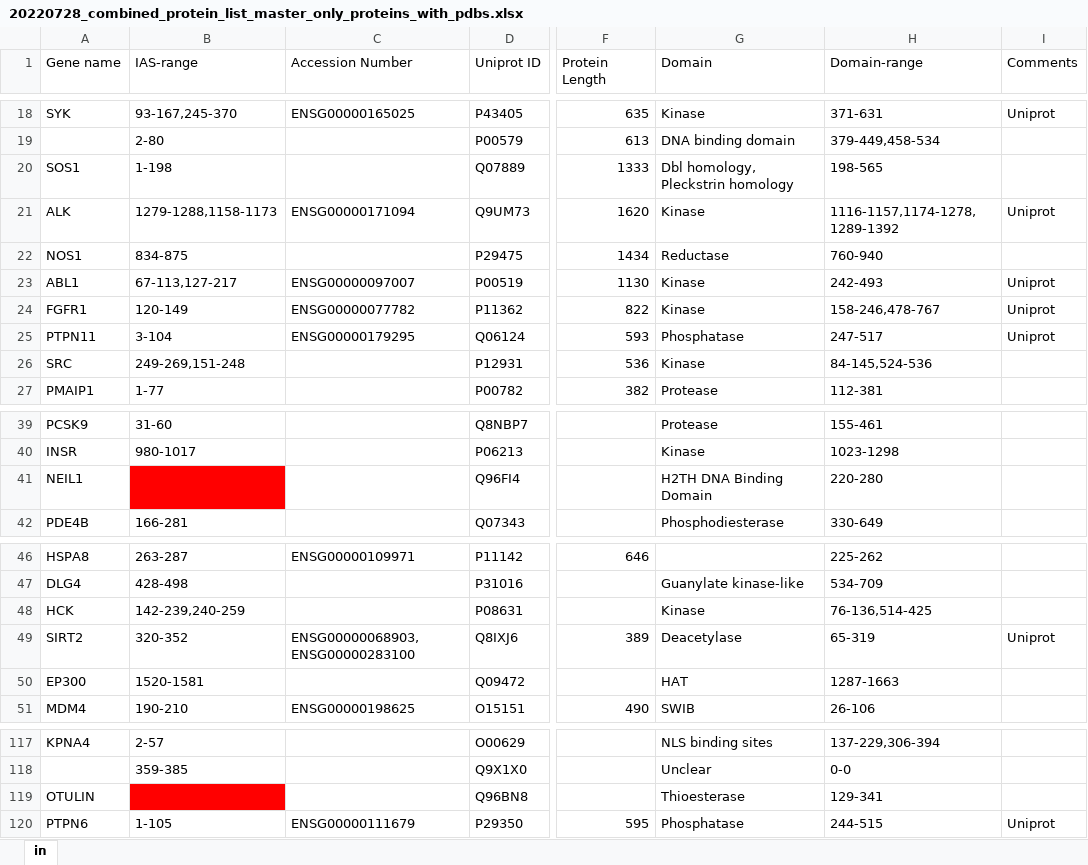
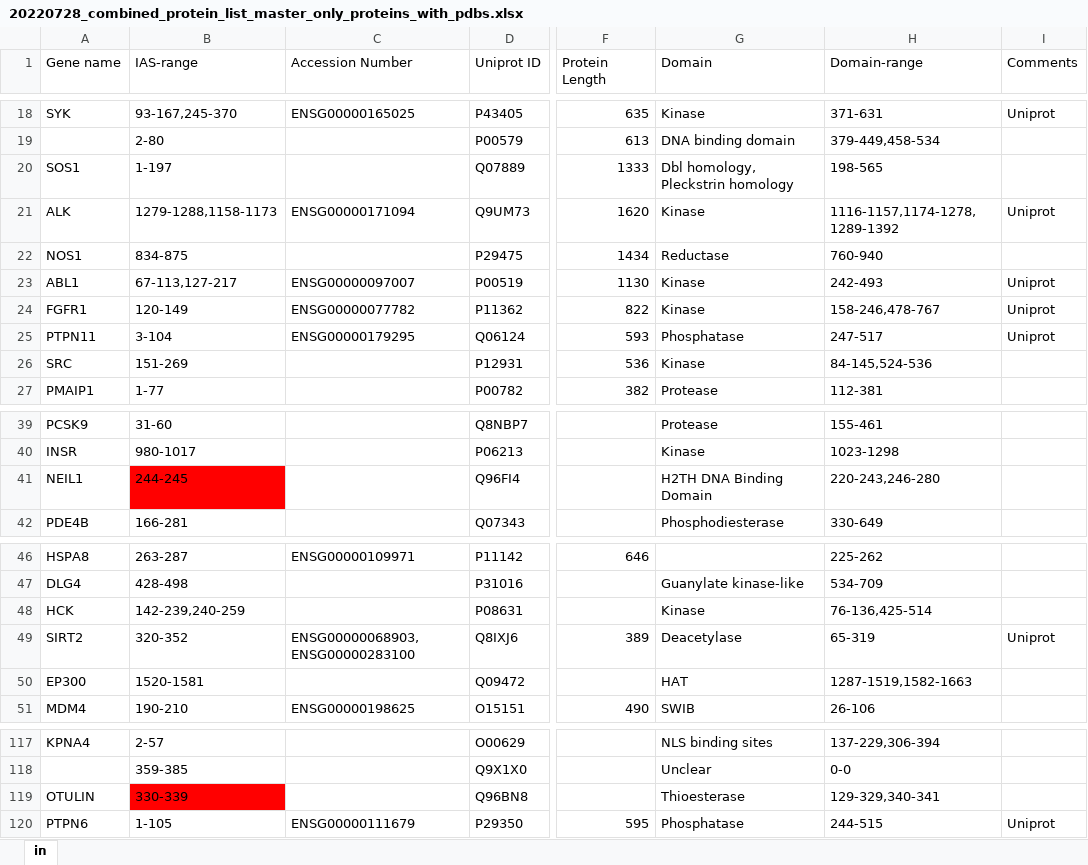
Before and after one commit to jpigles/alphafold-rmsd, an Excel workbook: curated_protein_lists/20220728_combined_protein_list_master_only_proteins_with_pdbs.xlsx, sheet in, drawn as a sheet; only a part is shown, gaps mark what is left out; values as stored, in another font and other column widths than the file's, no borders; the diff covers the shown part only; the diff names each change by its address in the sheet, - before the commit and + after, or states it on an @@ line.

Commit message:
Updated interface ranges in master list

```diff
--- a/curated_protein_lists/20220728_combined_protein_list_master_only_proteins_with_pdbs.xlsx (sheet in)
+++ b/curated_protein_lists/20220728_combined_protein_list_master_only_proteins_with_pdbs.xlsx (sheet in)
-B20 (IAS-range): 1-198
+B20 (IAS-range): 1-197
-B26 (IAS-range): 249-269,151-248
+B26 (IAS-range): 151-269
-B41 (IAS-range): (empty)
+B41 (IAS-range): 244-245
-H41 (Domain-range): 220-280
+H41 (Domain-range): 220-243,246-280
-H48 (Domain-range): 76-136,514-425
+H48 (Domain-range): 76-136,425-514
-H50 (Domain-range): 1287-1663
+H50 (Domain-range): 1287-1519,1582-1663
-B119 (IAS-range): (empty)
+B119 (IAS-range): 330-339
-H119 (Domain-range): 129-341
+H119 (Domain-range): 129-329,340-341
```
Also changed, not shown: 3 edited cells elsewhere in this sheet.
